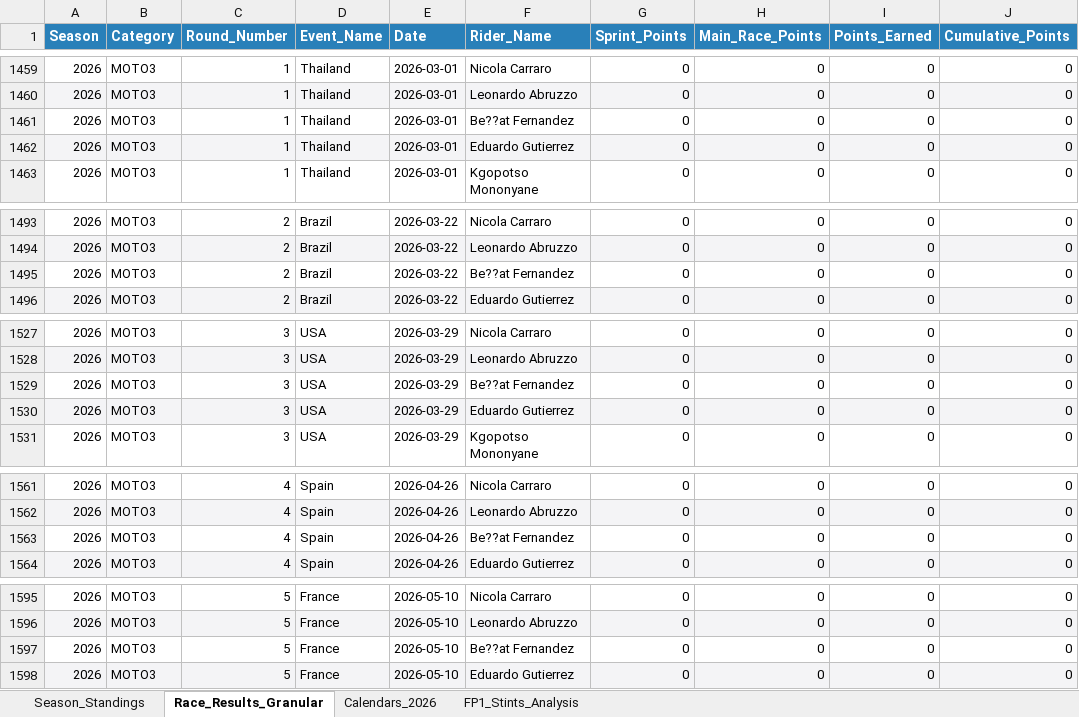
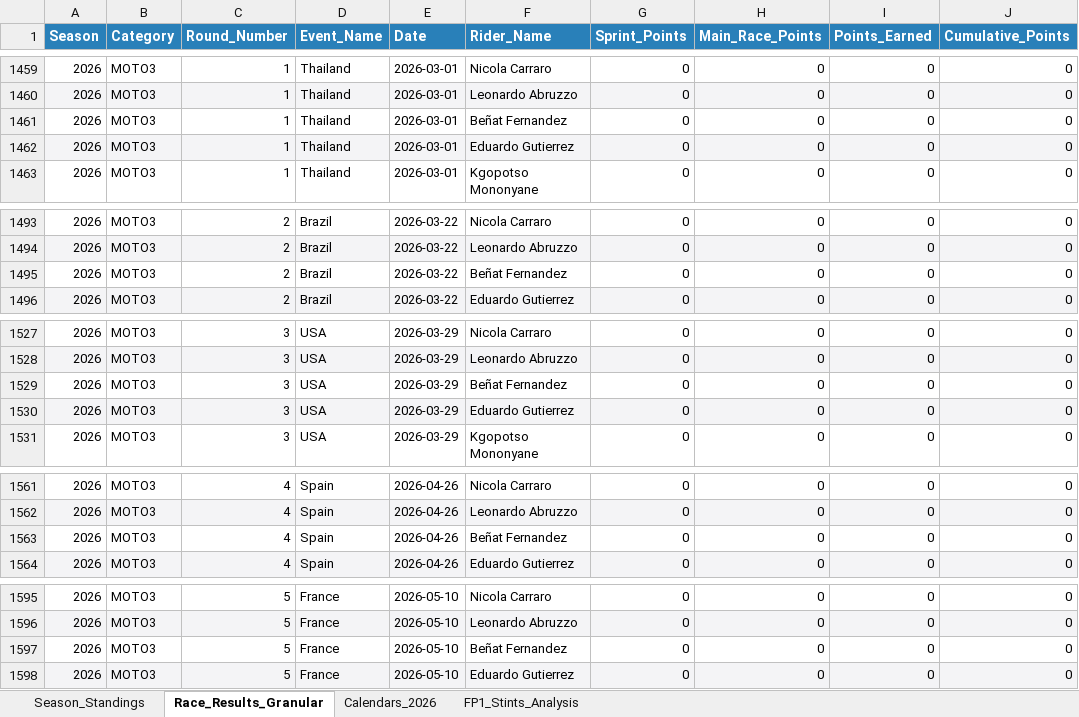
Before and after one commit to ziog2/overrevving, an Excel workbook: exports/motorsport_database_2026.xlsx, sheet Race_Results_Granular, drawn as a sheet; only a part is shown, gaps mark what is left out; values as stored, in another font and other column widths than the file's, no borders; the diff covers the shown part only; the diff names each change by its address in the sheet, - before the commit and + after, or states it on an @@ line.

```diff
--- a/exports/motorsport_database_2026.xlsx (sheet Race_Results_Granular)
+++ b/exports/motorsport_database_2026.xlsx (sheet Race_Results_Granular)
-F1461 (Rider_Name): Be??at Fernandez
+F1461 (Rider_Name): Beñat Fernandez
-F1495 (Rider_Name): Be??at Fernandez
+F1495 (Rider_Name): Beñat Fernandez
-F1529 (Rider_Name): Be??at Fernandez
+F1529 (Rider_Name): Beñat Fernandez
-F1563 (Rider_Name): Be??at Fernandez
+F1563 (Rider_Name): Beñat Fernandez
-F1597 (Rider_Name): Be??at Fernandez
+F1597 (Rider_Name): Beñat Fernandez
```
Also changed, not shown: 16 edited cells elsewhere in this sheet, sheet Season_Standings, 10 other files.
